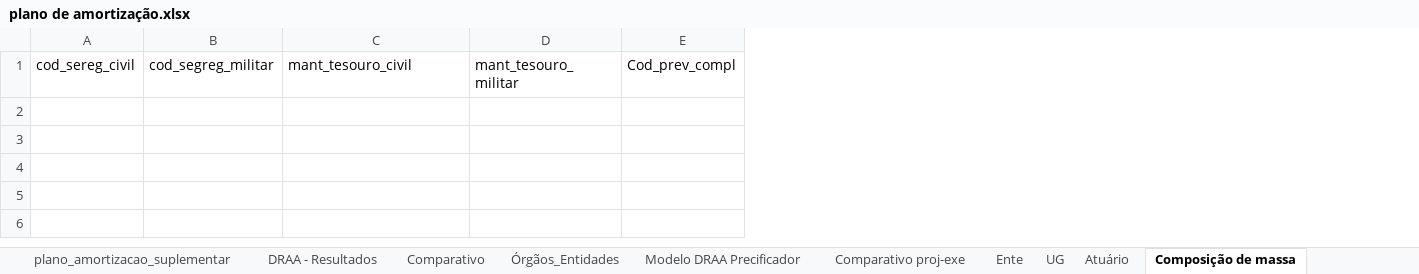
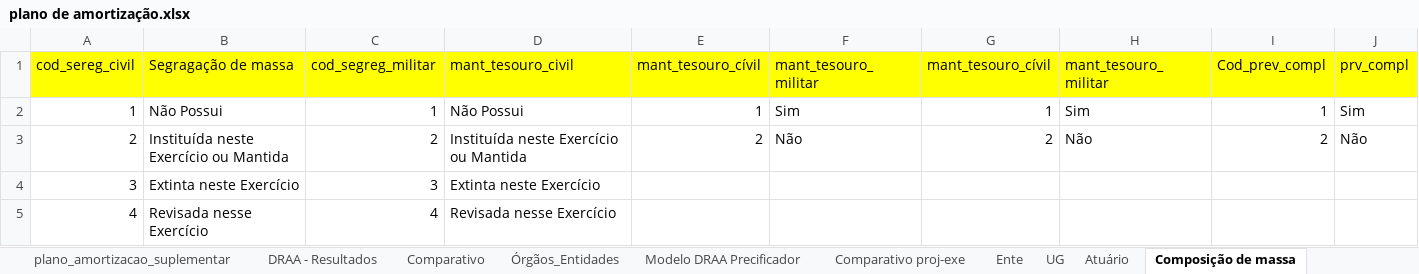
Before and after one commit to Wuisley/Automacao, an Excel workbook: plano de amortização.xlsx, sheet Composição de massa, drawn as a sheet; values as stored, in another font and other column widths than the file's, no borders; addresses are those after the commit; the diff names each change by its address in the sheet, - before the commit and + after, or states it on an @@ line.

Commit message:
adiconando cadastro da segregação de massa

```diff
--- a/plano de amortização.xlsx (sheet Composição de massa)
+++ b/plano de amortização.xlsx (sheet Composição de massa)
+column B (Segragação de massa), empty
+column E (mant_tesouro_cívil), empty
+column G (mant_tesouro_cívil), empty
+column H (mant_tesouro_militar), empty
+column J (prv_compl), empty
-A1 fill: none
+A1 fill: #FFFF00
-C1:D1 fill: none
+C1:D1 fill: #FFFF00
-F1 fill: none
+F1 fill: #FFFF00
-I1 fill: none
+I1 fill: #FFFF00
+row 2: 1 | Não Possui | 1 | Não Possui | 1 | Sim | 1 | Sim | 1 | Sim
+row 3: 2 | Instituída neste Exercício ou Mantida | 2 | Instituída neste Exercício ou Mantida | 2 | Não | 2 | Não | 2 | Não
+row 4: 3 | Extinta neste Exercício | 3 | Extinta neste Exercício
+row 5: 4 | Revisada nesse Exercício | 4 | Revisada nesse Exercício
```
Also changed, not shown: sheet Atuário, sheet UG, sheet Ente, 4 other files.
